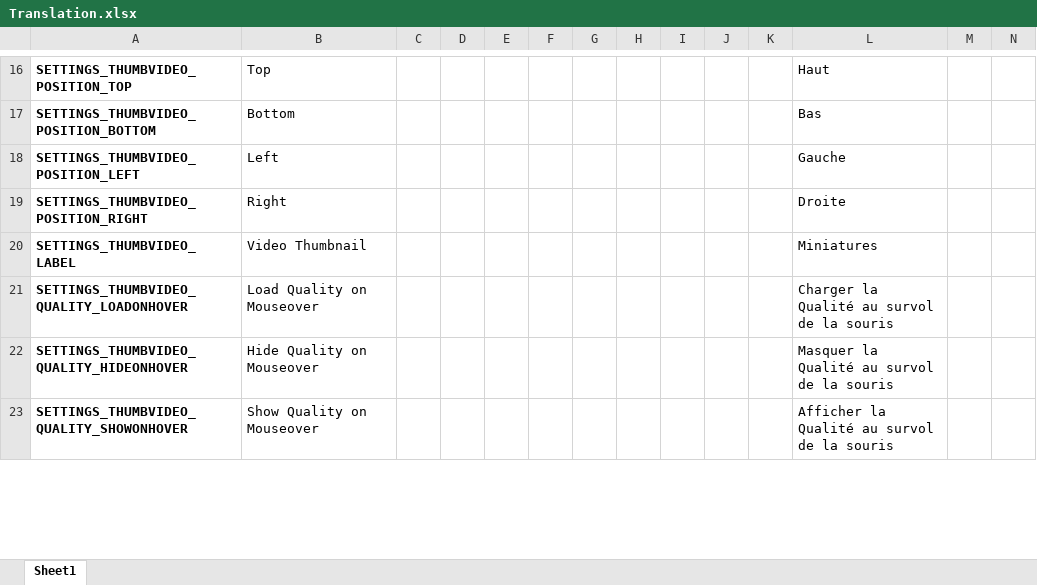
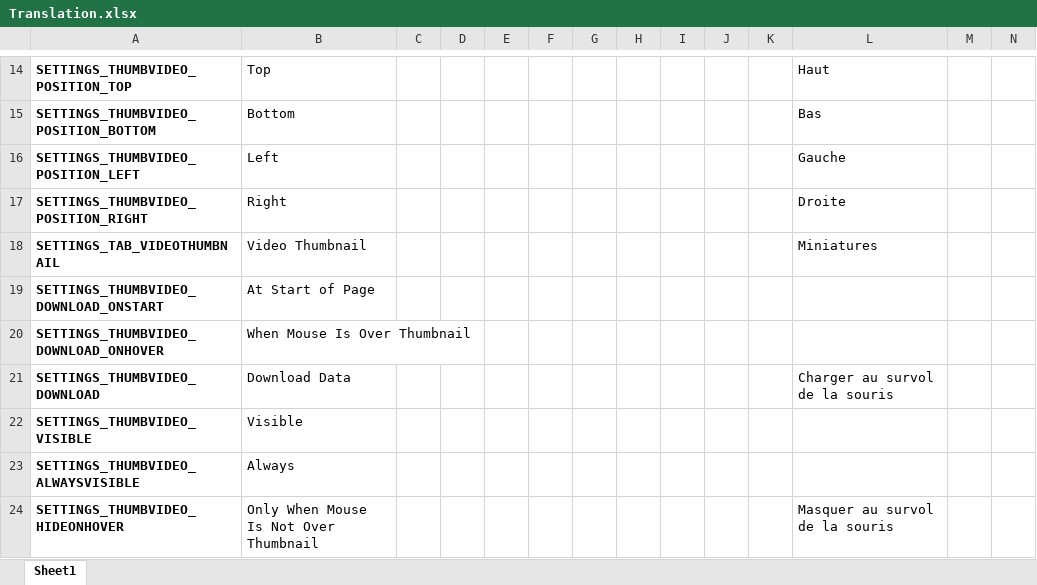
Before and after one commit to YePpHa/YouTubeCenter, an Excel workbook: Translation.xlsx, sheet Sheet1, drawn as a sheet; only a part is shown, gaps mark what is left out; values as stored, in another font and other column widths than the file's, no borders; conditional formats not drawn; removed rows and columns are numbered as before the commit, all else as after; rows hold the shown columns only; the diff covers the shown part only; the diff names each change by its address in the sheet, - before the commit and + after, or states it on an @@ line.

Commit message:
Moved Video Thumbnail to its own tab. Redesigned Video Thumbnail options. So it's easier to understand.

```diff
--- a/Translation.xlsx (sheet Sheet1)
+++ b/Translation.xlsx (sheet Sheet1)
-A18: SETTINGS_THUMBVIDEO_LABEL
+A18: SETTINGS_TAB_VIDEOTHUMBNAIL
-row 21: SETTINGS_THUMBVIDEO_QUALITY_LOADONHOVER | Load Quality on Mouseover |  |  |  |  |  |  |  |  |  | Charger la Qualité au survol de la souris
-row 22: SETTINGS_THUMBVIDEO_QUALITY_HIDEONHOVER | Hide Quality on Mouseover |  |  |  |  |  |  |  |  |  | Masquer la Qualité au survol de la souris
-row 23: SETTINGS_THUMBVIDEO_QUALITY_SHOWONHOVER | Show Quality on Mouseover |  |  |  |  |  |  |  |  |  | Afficher la Qualité au survol de la souris
+row 19: SETTINGS_THUMBVIDEO_DOWNLOAD_ONSTART | At Start of Page
+row 20: SETTINGS_THUMBVIDEO_DOWNLOAD_ONHOVER | When Mouse Is Over Thumbnail
+row 21: SETTINGS_THUMBVIDEO_DOWNLOAD | Download Data |  |  |  |  |  |  |  |  |  | Charger au survol de la souris
+row 22: SETTINGS_THUMBVIDEO_VISIBLE | Visible
+row 23: SETTINGS_THUMBVIDEO_ALWAYSVISIBLE | Always
+row 24: SETTINGS_THUMBVIDEO_HIDEONHOVER | Only When Mouse Is Not Over Thumbnail |  |  |  |  |  |  |  |  |  | Masquer au survol de la souris
```
Also changed, not shown: 2 added rows, 9 removed rows and 10 edited cells elsewhere in this sheet, 2 other files.
